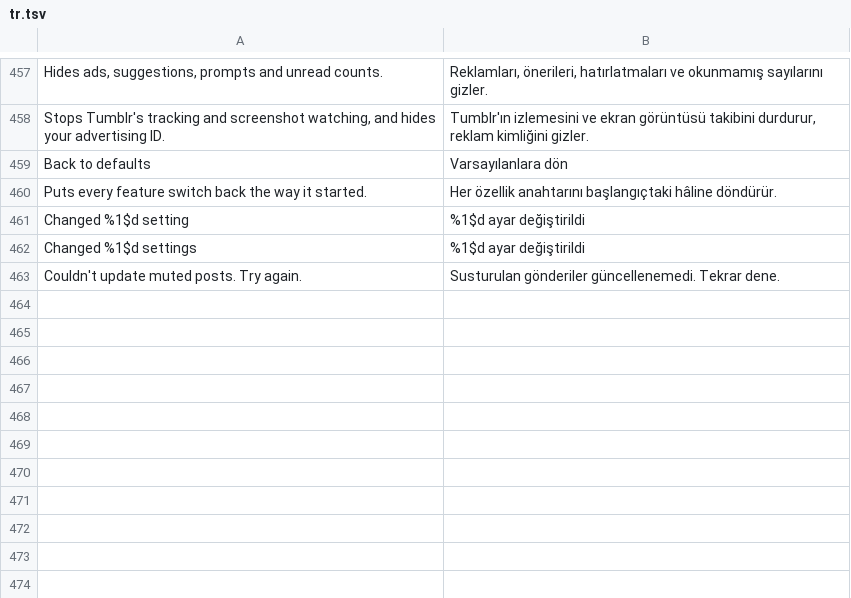
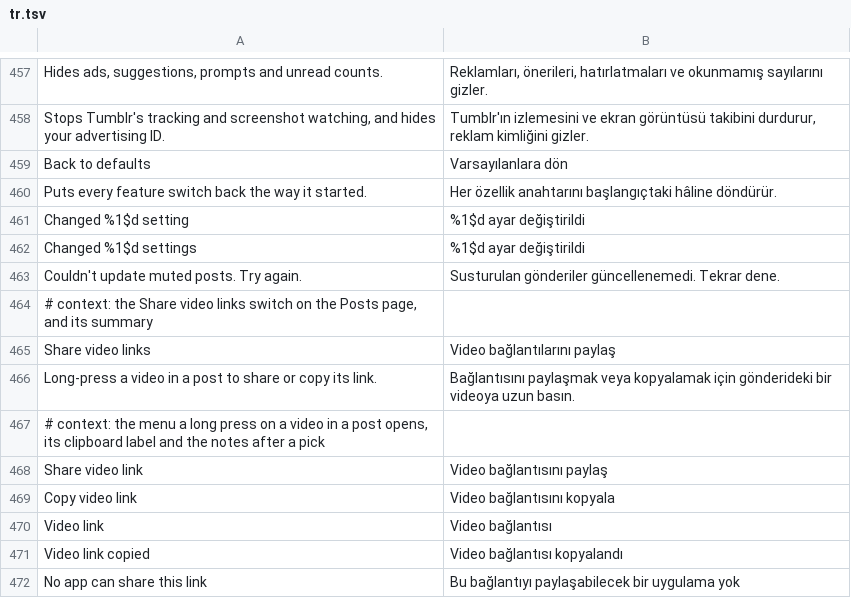
Before and after one commit to SysAdminDoc/HushTumblr, a TSV file: extensions/shared/library/src/main/l10n/tr.tsv, drawn as a sheet; only a part is shown, gaps mark what is left out; the diff names each change by its address in the sheet, - before the commit and + after, or states it on an @@ line.

Commit message:
feat(ui): share or copy a post video's link with a long press
Tumblr 46.9 hands a long press on a post video's controls to an empty
callback, so there was no way to get at the video's own address. The new
Share video links switch (Posts page, off by default) remembers the
address each video container is bound to and wraps the controls'
long-press listener, which then offers Share video link and Copy video
link. A recycled row reads whatever its container plays now, and a view
with no bound video, a paused switch or a missing hook leaves the press
to Tumblr.

The fixture tests pin the binder, inflater and listener hook points in
the real 46.9.1.100 APK, the Robolectric tests cover the menu, share
sheet, clipboard and pass-through cases, and the DexDiff contract checks
both hook sites in a patched APK.

Refs #11

```diff
--- a/extensions/shared/library/src/main/l10n/tr.tsv
+++ b/extensions/shared/library/src/main/l10n/tr.tsv
+row 464: # context: the Share video links switch on the Posts page, and its summary
+row 465: Share video links | Video bağlantılarını paylaş
+row 466: Long-press a video in a post to share or copy its link. | Bağlantısını paylaşmak veya kopyalamak için gönderideki bir videoya uzun basın.
+row 467: # context: the menu a long press on a video in a post opens, its clipboard label and the notes after a pick
+row 468: Share video link | Video bağlantısını paylaş
+row 469: Copy video link | Video bağlantısını kopyala
+row 470: Video link | Video bağlantısı
+row 471: Video link copied | Video bağlantısı kopyalandı
+row 472: No app can share this link | Bu bağlantıyı paylaşabilecek bir uygulama yok
```
Also changed, not shown: extensions/shared/library/src/main/l10n/de.tsv, extensions/shared/library/src/main/l10n/es.tsv, 23 other files.
